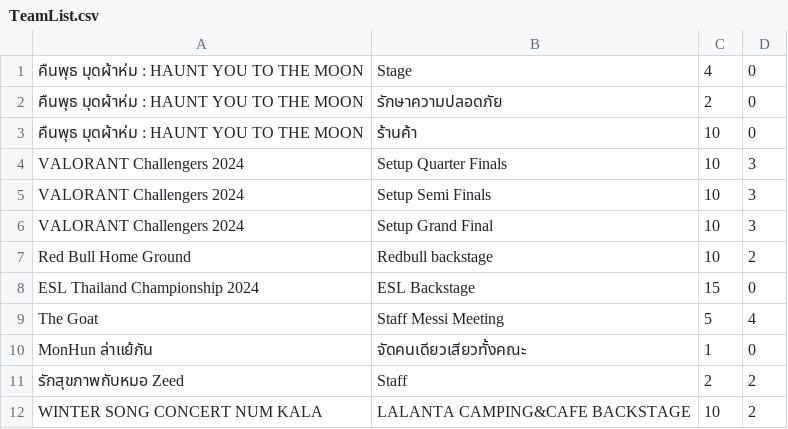
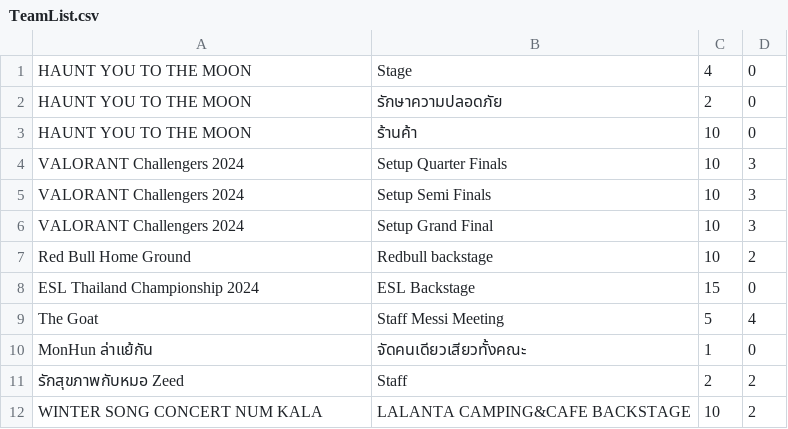
Before and after one commit to GustPK/TofuEvent, a CSV file: data/TeamList.csv, drawn as a sheet.

```diff
--- a/data/TeamList.csv
+++ b/data/TeamList.csv
@@ -1,4 +1,4 @@
-คืนพุธ มุดผ้าห่ม : HAUNT YOU TO THE MOON,Stage,4,0
-คืนพุธ มุดผ้าห่ม : HAUNT YOU TO THE MOON,รักษาความปลอดภัย,2,0
-คืนพุธ มุดผ้าห่ม : HAUNT YOU TO THE MOON,ร้านค้า,10,0
+HAUNT YOU TO THE MOON,Stage,4,0
+HAUNT YOU TO THE MOON,รักษาความปลอดภัย,2,0
+HAUNT YOU TO THE MOON,ร้านค้า,10,0
 VALORANT Challengers 2024,Setup Quarter Finals,10,3
```
Also changed, not shown: data/Account.csv, data/schedule.csv, 10 other files.
